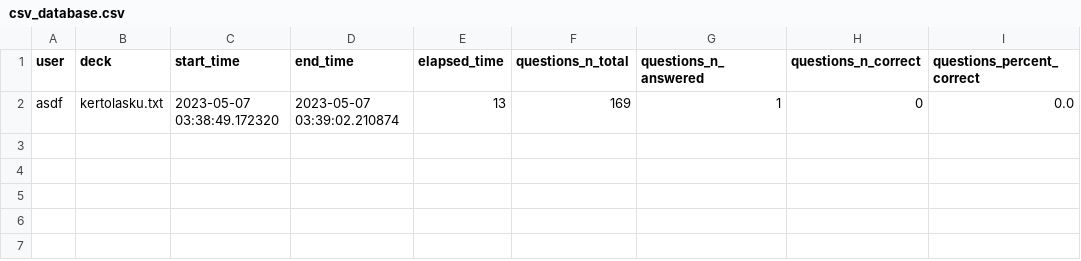
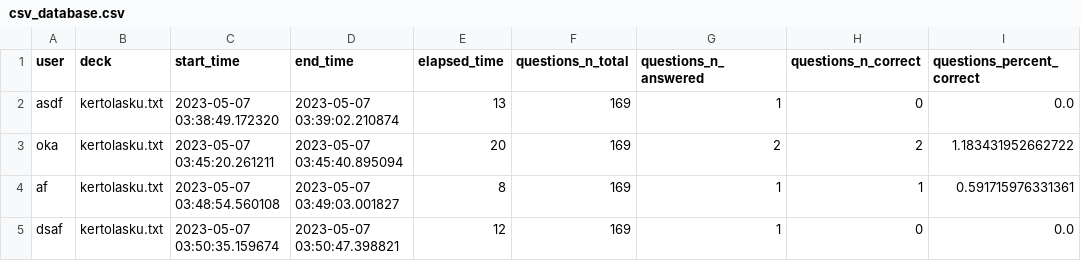
Before and after one commit to platipus82/ot-harjoitustyo, a CSV file: src/repositories/csv_database.csv, drawn as a sheet.

```diff
--- a/src/repositories/csv_database.csv
+++ b/src/repositories/csv_database.csv
@@ -2 +2,4 @@ user;deck;start_time;end_time;elapsed_time;questions_n_total;questions_n_answere
 asdf;kertolasku.txt;2023-05-07 03:38:49.172320;2023-05-07 03:39:02.210874;13;169;1;0;0.0
+oka;kertolasku.txt;2023-05-07 03:45:20.261211;2023-05-07 03:45:40.895094;20;169;2;2;1.183431952662722
+af;kertolasku.txt;2023-05-07 03:48:54.560108;2023-05-07 03:49:03.001827;8;169;1;1;0.591715976331361
+dsaf;kertolasku.txt;2023-05-07 03:50:35.159674;2023-05-07 03:50:47.398821;12;169;1;0;0.0
```
Also changed, not shown: 2 other files.
